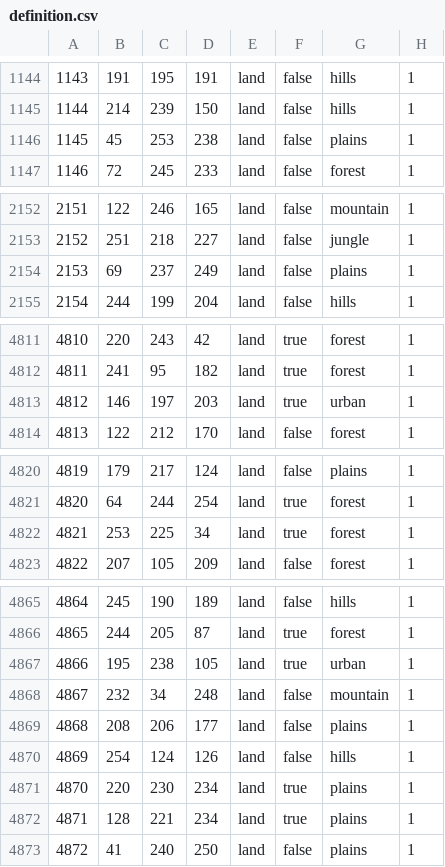
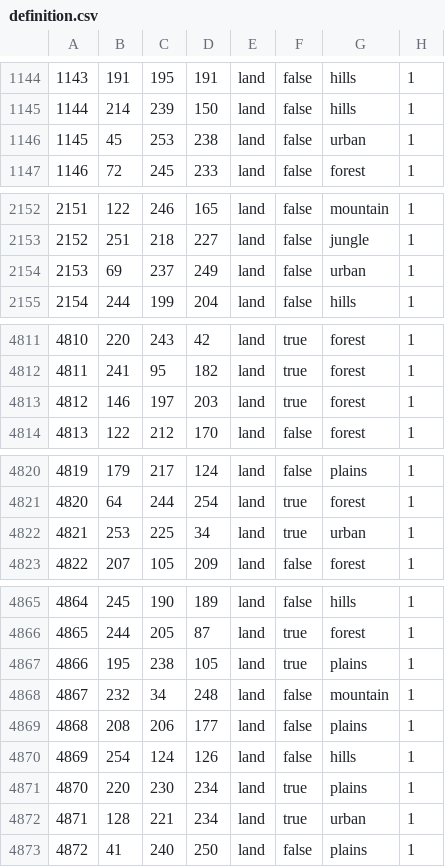
Before and after one commit to AlexandrinoMaranhao/Ashes-of-Libertad---Hoi4-Mod-MARANH-O-FORK, a CSV file: map/definition.csv, drawn as a sheet; only a part is shown, gaps mark what is left out; the diff covers the shown part only.

```diff
--- a/map/definition.csv
+++ b/map/definition.csv
@@ -1145,3 +1145,3 @@
 1144;214;239;150;land;false;hills;1
-1145;45;253;238;land;false;plains;1
+1145;45;253;238;land;false;urban;1
 1146;72;245;233;land;false;forest;1
@@ -2153,3 +2153,3 @@
 2152;251;218;227;land;false;jungle;1
-2153;69;237;249;land;false;plains;1
+2153;69;237;249;land;false;urban;1
 2154;244;199;204;land;false;hills;1
@@ -4812,3 +4812,3 @@
 4811;241;95;182;land;true;forest;1
-4812;146;197;203;land;true;urban;1
+4812;146;197;203;land;true;forest;1
 4813;122;212;170;land;false;forest;1
@@ -4821,3 +4821,3 @@
 4820;64;244;254;land;true;forest;1
-4821;253;225;34;land;true;forest;1
+4821;253;225;34;land;true;urban;1
 4822;207;105;209;land;false;forest;1
@@ -4866,3 +4866,3 @@
 4865;244;205;87;land;true;forest;1
-4866;195;238;105;land;true;urban;1
+4866;195;238;105;land;true;plains;1
 4867;232;34;248;land;false;mountain;1
@@ -4871,3 +4871,3 @@
 4870;220;230;234;land;true;plains;1
-4871;128;221;234;land;true;plains;1
+4871;128;221;234;land;true;urban;1
 4872;41;240;250;land;false;plains;1
```
Also changed, not shown: 2 edited cells elsewhere in this file, 9 other files.
